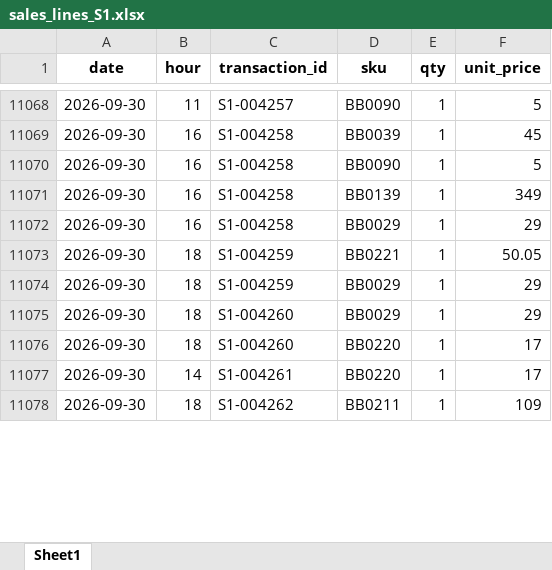
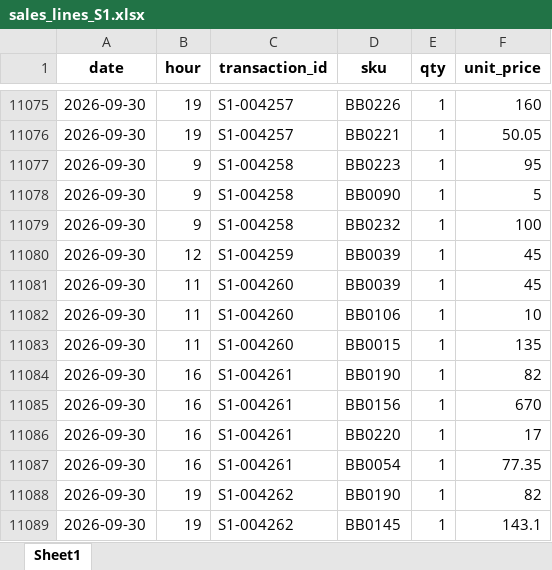
Before and after one commit to ayushman-hss/StepToSales, an Excel workbook: backend/sales_lines_S1.xlsx, sheet Sheet1, drawn as a sheet; only a part is shown, gaps mark what is left out; values as stored, in another font and other column widths than the file's, no borders; addresses are those after the commit; the diff covers the shown part only; the diff names each change by its address in the sheet, - before the commit and + after, or states it on an @@ line.

```diff
--- a/backend/sales_lines_S1.xlsx (sheet Sheet1)
+++ b/backend/sales_lines_S1.xlsx (sheet Sheet1)
-B11075 (hour): 11
+B11075 (hour): 19
-D11075 (sku): BB0090
+D11075 (sku): BB0226
-F11075 (unit_price): 5
+F11075 (unit_price): 160
+row 11076: 2026-09-30 | 19 | S1-004257 | BB0221 | 1 | 50.05
-B11077:B11079 (hour): 16
+B11077:B11079 (hour): 9
-D11077 (sku): BB0039
+D11077 (sku): BB0223
-F11077 (unit_price): 45
+F11077 (unit_price): 95
-D11079 (sku): BB0139
+D11079 (sku): BB0232
-F11079 (unit_price): 349
+F11079 (unit_price): 100
-B11080 (hour): 16
+B11080 (hour): 12
-C11080 (transaction_id): S1-004258
+C11080 (transaction_id): S1-004259
-D11080 (sku): BB0029
+D11080 (sku): BB0039
-F11080 (unit_price): 29
+F11080 (unit_price): 45
-B11081:B11083 (hour): 18
+B11081:B11083 (hour): 11
-C11081:C11082 (transaction_id): S1-004259
+C11081:C11082 (transaction_id): S1-004260
-D11081 (sku): BB0221
+D11081 (sku): BB0039
-F11081 (unit_price): 50.05
+F11081 (unit_price): 45
-D11082 (sku): BB0029
+D11082 (sku): BB0106
-F11082 (unit_price): 29
+F11082 (unit_price): 10
-D11083 (sku): BB0029
+D11083 (sku): BB0015
-F11083 (unit_price): 29
+F11083 (unit_price): 135
-B11084 (hour): 18
+B11084 (hour): 16
-C11084 (transaction_id): S1-004260
+C11084 (transaction_id): S1-004261
-D11084 (sku): BB0220
+D11084 (sku): BB0190
-F11084 (unit_price): 17
+F11084 (unit_price): 82
+row 11085: 2026-09-30 | 16 | S1-004261 | BB0156 | 1 | 670
-B11086 (hour): 14
+B11086 (hour): 16
+row 11087: 2026-09-30 | 16 | S1-004261 | BB0054 | 1 | 77.35
-B11088 (hour): 18
+B11088 (hour): 19
-D11088 (sku): BB0211
+D11088 (sku): BB0190
-F11088 (unit_price): 109
+F11088 (unit_price): 82
+row 11089: 2026-09-30 | 19 | S1-004262 | BB0145 | 1 | 143.1
```
Also changed, not shown: 23 added rows and 120 edited cells elsewhere in this sheet, backend/sales_lines_S2.xlsx, backend/sample-data.xlsx, 18 other files.
